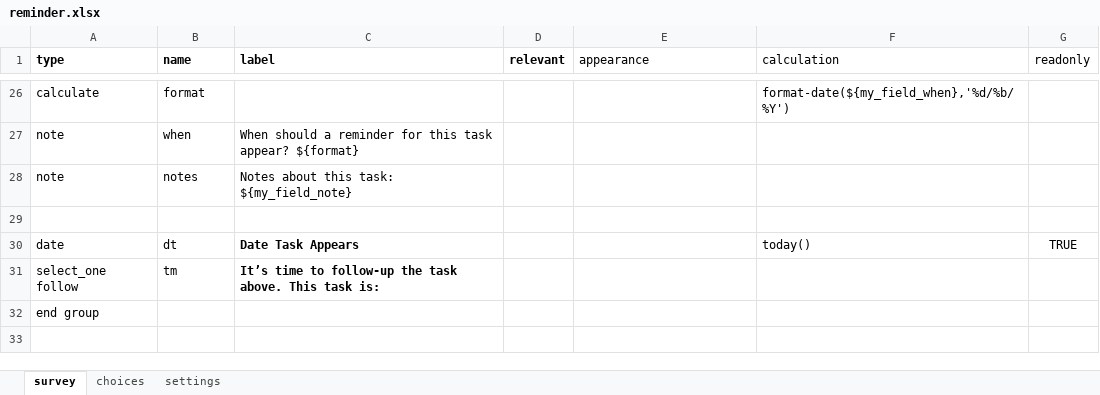
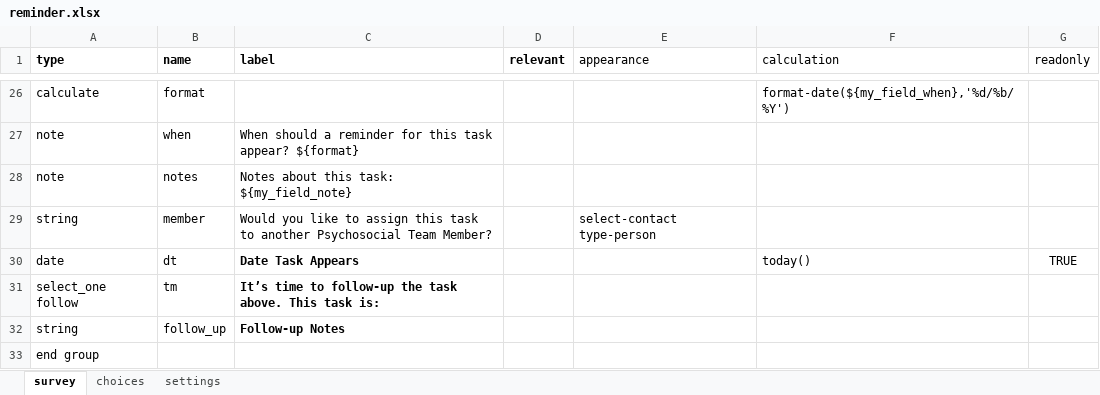
Before and after one commit to gitcliff/mydhi-cht-config, an Excel workbook: config/forms/app/reminder.xlsx, sheet survey, drawn as a sheet; only a part is shown, gaps mark what is left out; values as stored, in another font and other column widths than the file's, no borders; charts and pictures not drawn; the diff names each change by its address in the sheet, - before the commit and + after, or states it on an @@ line.

Commit message:
auto:renaming to task follow-up, adding the tree text field and displaying a list of users in the system

```diff
--- a/config/forms/app/reminder.xlsx (sheet survey)
+++ b/config/forms/app/reminder.xlsx (sheet survey)
-row 29: (empty)
+row 29: string | member | Would you like to assign this task to another Psychosocial Team Member? |  | select-contact type-person
+row 32: string | follow_up | Follow-up Notes
```
Also changed, not shown: sheet settings, 1 other file.
